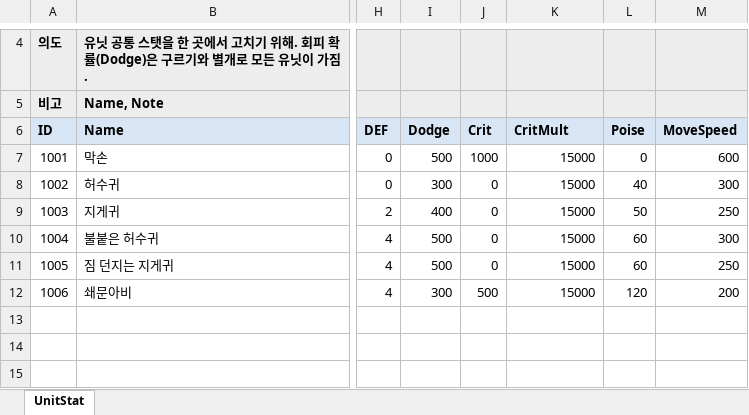
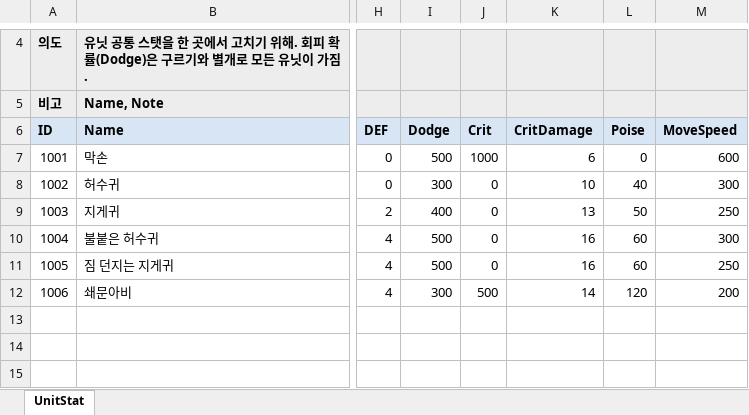
Before and after one commit to hyunho9228-web/DataSheet, an Excel workbook: tables/UnitStat.xlsx, sheet UnitStat, drawn as a sheet; only a part is shown, gaps mark what is left out; values as stored, in another font and other column widths than the file's, no borders; the diff covers the shown part only; the diff names each change by its address in the sheet, - before the commit and + after, or states it on an @@ line.

```diff
--- a/tables/UnitStat.xlsx (sheet UnitStat)
+++ b/tables/UnitStat.xlsx (sheet UnitStat)
-K6: CritMult
+K6: CritDamage
-K7 (CritDamage): 15000
+K7 (CritDamage): 6
-K8 (CritDamage): 15000
+K8 (CritDamage): 10
-K9 (CritDamage): 15000
+K9 (CritDamage): 13
-K10:K11 (CritDamage): 15000
+K10:K11 (CritDamage): 16
-K12 (CritDamage): 15000
+K12 (CritDamage): 14
```
Also changed, not shown: 11 edited cells elsewhere in this sheet, tables/Buff.xlsx, tables/Item.xlsx, 2 other files.
